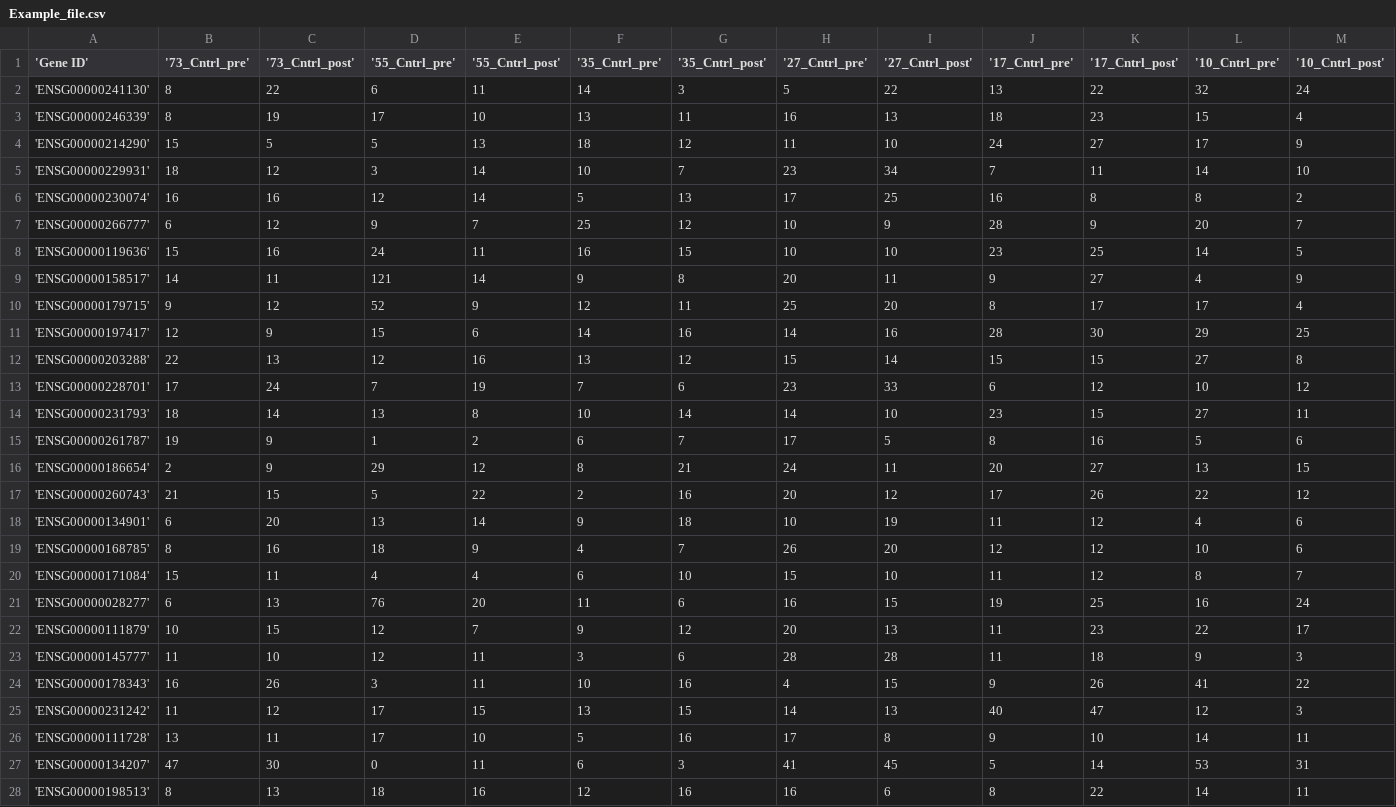
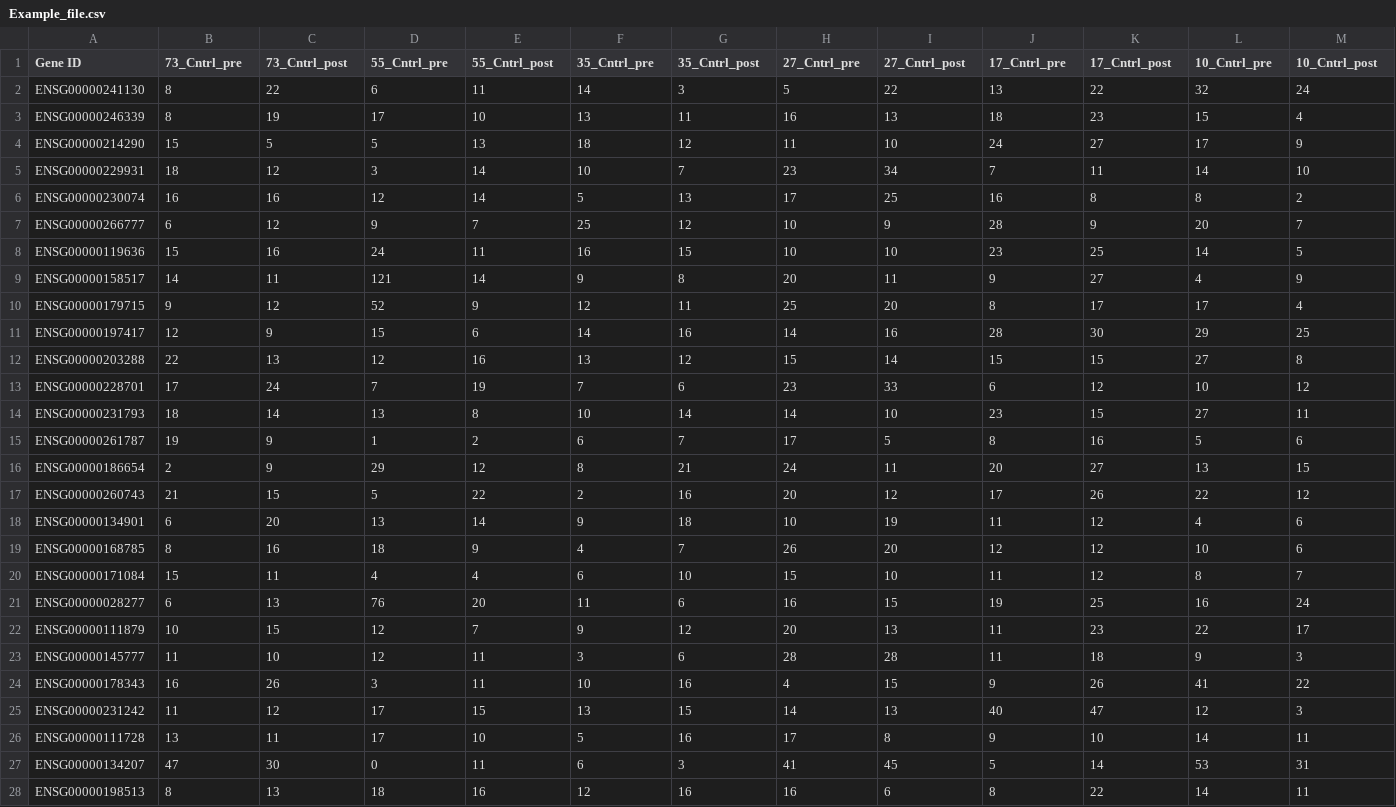
Before and after one commit to apex-omontgomery/sumarizing_rnaseq, a CSV file: Insert_Data_Here/Example_file.csv, drawn as a sheet; only a part is shown; the diff covers the shown part only; the diff names each change by its address in the sheet, - before the commit and + after, or states it on an @@ line.

Commit message:
Replace Example_file.csv

```diff
--- a/Insert_Data_Here/Example_file.csv
+++ b/Insert_Data_Here/Example_file.csv
-A1: 'Gene ID'
+A1: Gene ID
-B1: '73_Cntrl_pre'
+B1: 73_Cntrl_pre
-C1: '73_Cntrl_post'
+C1: 73_Cntrl_post
-D1: '55_Cntrl_pre'
+D1: 55_Cntrl_pre
-E1: '55_Cntrl_post'
+E1: 55_Cntrl_post
-F1: '35_Cntrl_pre'
+F1: 35_Cntrl_pre
-G1: '35_Cntrl_post'
+G1: 35_Cntrl_post
-H1: '27_Cntrl_pre'
+H1: 27_Cntrl_pre
-I1: '27_Cntrl_post'
+I1: 27_Cntrl_post
-J1: '17_Cntrl_pre'
+J1: 17_Cntrl_pre
-K1: '17_Cntrl_post'
+K1: 17_Cntrl_post
-L1: '10_Cntrl_pre'
+L1: 10_Cntrl_pre
-M1: '10_Cntrl_post'
+M1: 10_Cntrl_post
-A2 (Gene ID): 'ENSG00000241130'
+A2 (Gene ID): ENSG00000241130
-A3 (Gene ID): 'ENSG00000246339'
+A3 (Gene ID): ENSG00000246339
-A4 (Gene ID): 'ENSG00000214290'
+A4 (Gene ID): ENSG00000214290
-A5 (Gene ID): 'ENSG00000229931'
+A5 (Gene ID): ENSG00000229931
-A6 (Gene ID): 'ENSG00000230074'
+A6 (Gene ID): ENSG00000230074
-A7 (Gene ID): 'ENSG00000266777'
+A7 (Gene ID): ENSG00000266777
-A8 (Gene ID): 'ENSG00000119636'
+A8 (Gene ID): ENSG00000119636
-A9 (Gene ID): 'ENSG00000158517'
+A9 (Gene ID): ENSG00000158517
-A10 (Gene ID): 'ENSG00000179715'
+A10 (Gene ID): ENSG00000179715
-A11 (Gene ID): 'ENSG00000197417'
+A11 (Gene ID): ENSG00000197417
-A12 (Gene ID): 'ENSG00000203288'
+A12 (Gene ID): ENSG00000203288
-A13 (Gene ID): 'ENSG00000228701'
+A13 (Gene ID): ENSG00000228701
-A14 (Gene ID): 'ENSG00000231793'
+A14 (Gene ID): ENSG00000231793
-A15 (Gene ID): 'ENSG00000261787'
+A15 (Gene ID): ENSG00000261787
-A16 (Gene ID): 'ENSG00000186654'
+A16 (Gene ID): ENSG00000186654
-A17 (Gene ID): 'ENSG00000260743'
+A17 (Gene ID): ENSG00000260743
-A18 (Gene ID): 'ENSG00000134901'
+A18 (Gene ID): ENSG00000134901
-A19 (Gene ID): 'ENSG00000168785'
+A19 (Gene ID): ENSG00000168785
-A20 (Gene ID): 'ENSG00000171084'
+A20 (Gene ID): ENSG00000171084
-A21 (Gene ID): 'ENSG00000028277'
+A21 (Gene ID): ENSG00000028277
-A22 (Gene ID): 'ENSG00000111879'
+A22 (Gene ID): ENSG00000111879
-A23 (Gene ID): 'ENSG00000145777'
+A23 (Gene ID): ENSG00000145777
-A24 (Gene ID): 'ENSG00000178343'
+A24 (Gene ID): ENSG00000178343
-A25 (Gene ID): 'ENSG00000231242'
+A25 (Gene ID): ENSG00000231242
-A26 (Gene ID): 'ENSG00000111728'
+A26 (Gene ID): ENSG00000111728
-A27 (Gene ID): 'ENSG00000134207'
+A27 (Gene ID): ENSG00000134207
-A28 (Gene ID): 'ENSG00000198513'
+A28 (Gene ID): ENSG00000198513
```
Also changed, not shown: 67 edited cells elsewhere in this file.
